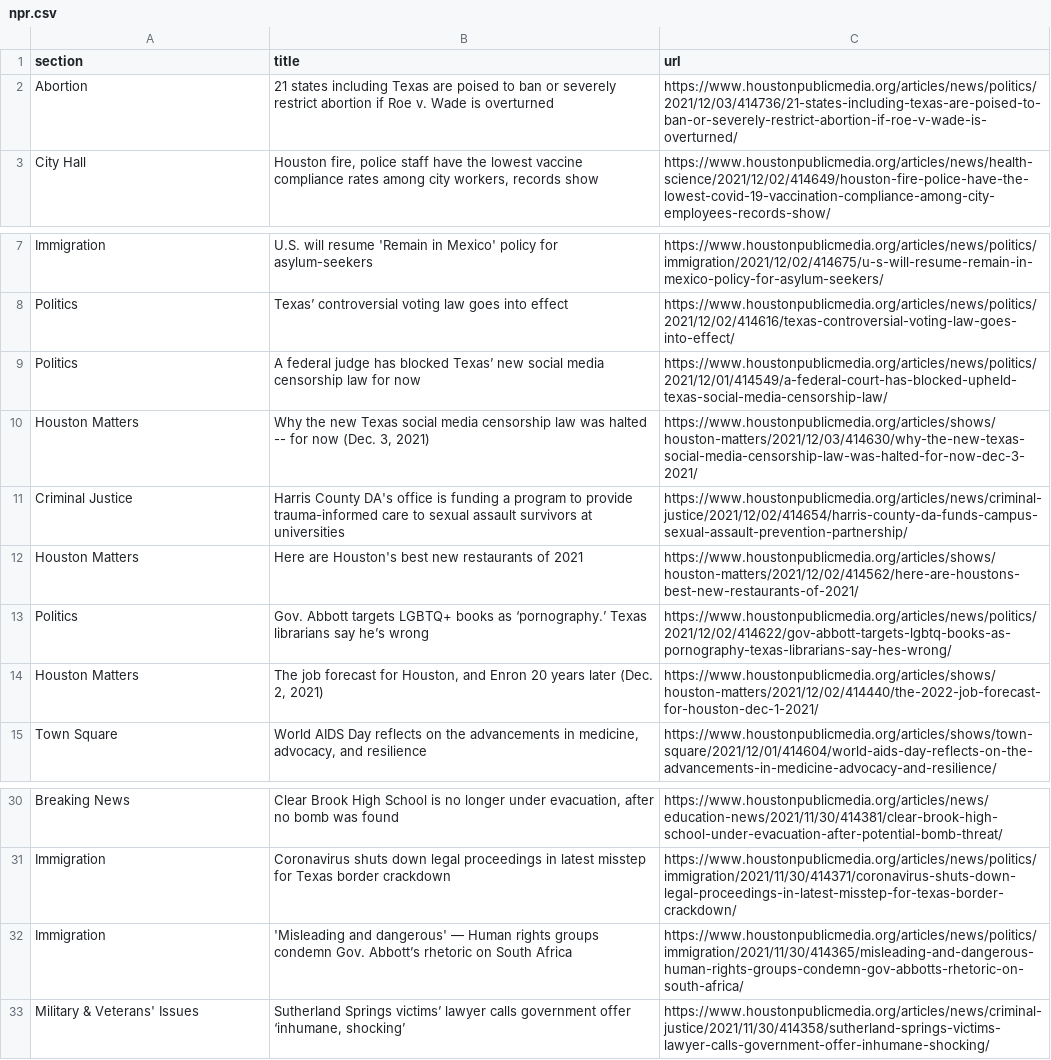
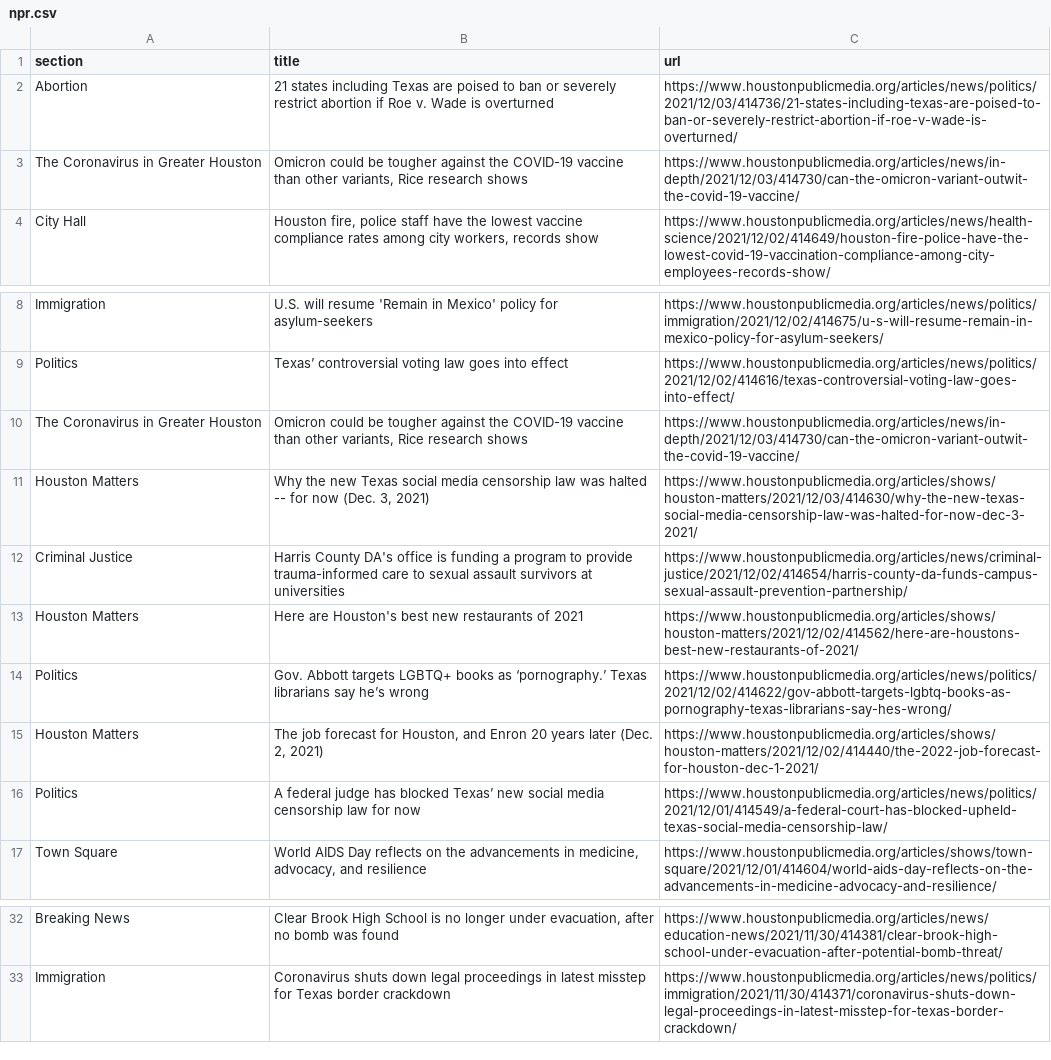
Before and after one commit to jmingram1/auto-scraper, a CSV file: npr.csv, drawn as a sheet; only a part is shown, gaps mark what is left out.

```diff
--- a/npr.csv
+++ b/npr.csv
@@ -2,2 +2,3 @@ section,title,url
 Abortion,21 states including Texas are poised to ban or severely restrict abortion if Roe v. Wade is overturned,https://www.houstonpublicmedia.org/articles/news/politics/2021/12/03/414736/21-states-including-texas-are-poised-to-ban-or-severely-restrict-abortion-if-roe-v-wade-is-overturned/
+The Coronavirus in Greater Houston,"Omicron could be tougher against the COVID-19 vaccine than other variants, Rice research shows",https://www.houstonpublicmedia.org/articles/news/in-depth/2021/12/03/414730/can-the-omicron-variant-outwit-the-covid-19-vaccine/
 City Hall,"Houston fire, police staff have the lowest vaccine compliance rates among city workers, records show",https://www.houstonpublicmedia.org/articles/news/health-science/2021/12/02/414649/houston-fire-police-have-the-lowest-covid-19-vaccination-compliance-among-city-employees-records-show/
@@ -8,3 +9,3 @@ Immigration,U.S. will resume 'Remain in Mexico' policy for asylum-seekers,https:
 Politics,Texas’ controversial voting law goes into effect,https://www.houstonpublicmedia.org/articles/news/politics/2021/12/02/414616/texas-controversial-voting-law-goes-into-effect/
-Politics,A federal judge has blocked Texas’ new social media censorship law for now,https://www.houstonpublicmedia.org/articles/news/politics/2021/12/01/414549/a-federal-court-has-blocked-upheld-texas-social-media-censorship-law/
+The Coronavirus in Greater Houston,"Omicron could be tougher against the COVID-19 vaccine than other variants, Rice research shows",https://www.houstonpublicmedia.org/articles/news/in-depth/2021/12/03/414730/can-the-omicron-variant-outwit-the-covid-19-vaccine/
 Houston Matters,"Why the new Texas social media censorship law was halted -- for now (Dec. 3, 2021)",https://www.houstonpublicmedia.org/articles/shows/houston-matters/2021/12/03/414630/why-the-new-texas-social-media-censorship-law-was-halted-for-now-dec-3-2021/
@@ -14,2 +15,3 @@ Politics,Gov. Abbott targets LGBTQ+ books as ‘pornography.’ Texas librarians
 Houston Matters,"The job forecast for Houston, and Enron 20 years later (Dec. 2, 2021)",https://www.houstonpublicmedia.org/articles/shows/houston-matters/2021/12/02/414440/the-2022-job-forecast-for-houston-dec-1-2021/
+Politics,A federal judge has blocked Texas’ new social media censorship law for now,https://www.houstonpublicmedia.org/articles/news/politics/2021/12/01/414549/a-federal-court-has-blocked-upheld-texas-social-media-censorship-law/
 Town Square,"World AIDS Day reflects on the advancements in medicine, advocacy, and resilience",https://www.houstonpublicmedia.org/articles/shows/town-square/2021/12/01/414604/world-aids-day-reflects-on-the-advancements-in-medicine-advocacy-and-resilience/
@@ -31,3 +33 @@ Breaking News,"Clear Brook High School is no longer under evacuation, after no b
 Immigration,Coronavirus shuts down legal proceedings in latest misstep for Texas border crackdown,https://www.houstonpublicmedia.org/articles/news/politics/immigration/2021/11/30/414371/coronavirus-shuts-down-legal-proceedings-in-latest-misstep-for-texas-border-crackdown/
-Immigration,'Misleading and dangerous' — Human rights groups condemn Gov. Abbott’s rhetoric on South Africa,https://www.houstonpublicmedia.org/articles/news/politics/immigration/2021/11/30/414365/misleading-and-dangerous-human-rights-groups-condemn-gov-abbotts-rhetoric-on-south-africa/
-Military & Veterans' Issues,"Sutherland Springs victims’ lawyer calls government offer ‘inhumane, shocking’",https://www.houstonpublicmedia.org/articles/news/criminal-justice/2021/11/30/414358/sutherland-springs-victims-lawyer-calls-government-offer-inhumane-shocking/
```
